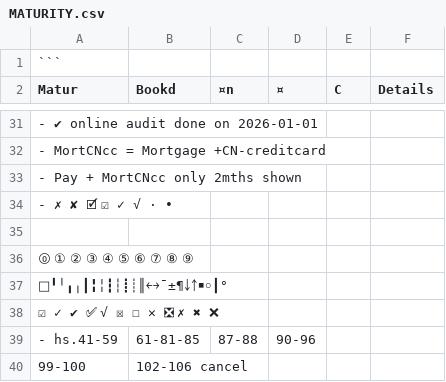
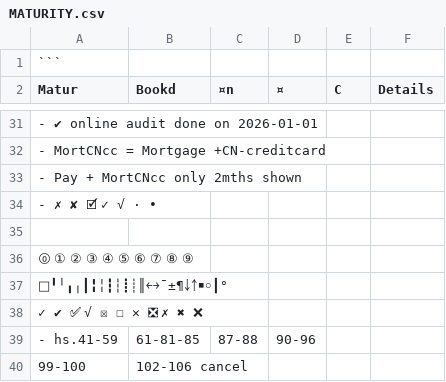
Before and after one commit to sustance/configs, a CSV file: php/MATURITY.csv, drawn as a sheet; only a part is shown, gaps mark what is left out; the diff names each change by its address in the sheet, - before the commit and + after, or states it on an @@ line.

Commit message:
Update MATURITY.csv

```diff
--- a/php/MATURITY.csv
+++ b/php/MATURITY.csv
-A34 (Matur): - ✗ ✘ 🗹 ☑ ✓ √ · •
+A34 (Matur): - ✗ ✘ 🗹 ✓ √ · •
-A38 (Matur): ☑ ✓ ✔ ✅ √ ☒ ☐ ✕ ❎ ✗ ✖ ❌
+A38 (Matur): ✓ ✔ ✅ √ ☒ ☐ ✕ ❎ ✗ ✖ ❌
```
